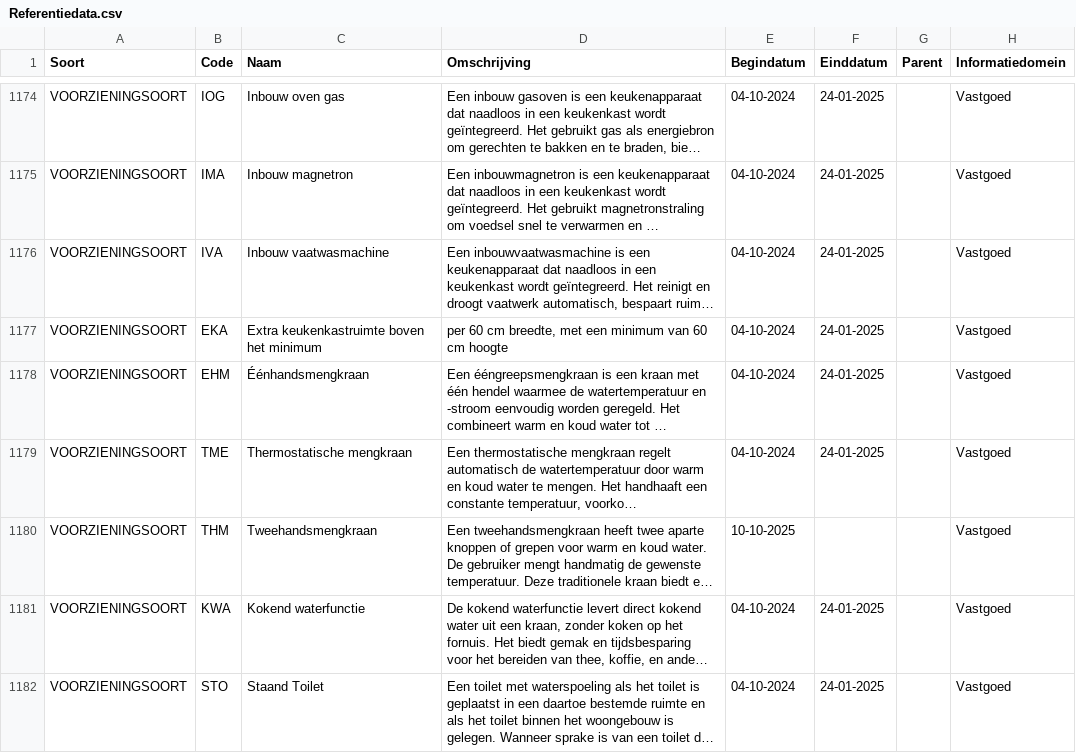
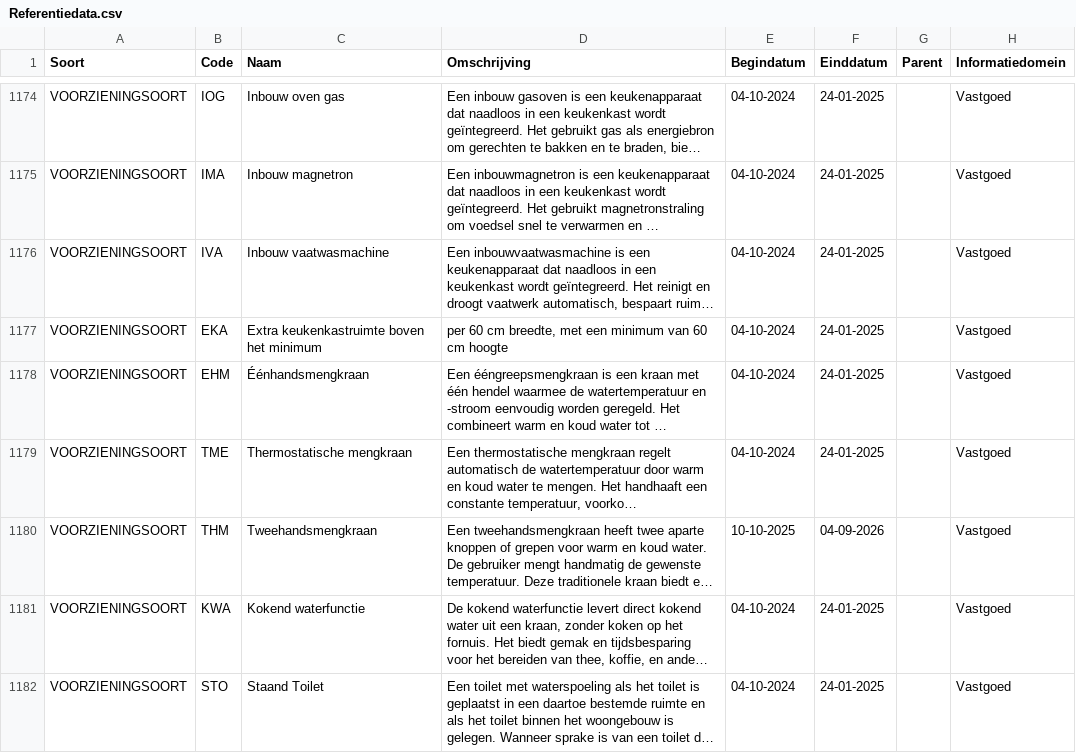
Before and after one commit to Aedes-datastandaarden/vera-referentiedata, a CSV file: Referentiedata.csv, drawn as a sheet; only a part is shown, gaps mark what is left out; long unchanged cells end in …; the diff names each change by its address in the sheet, - before the commit and + after, or states it on an @@ line.

Commit message:
Voorzieningsoort THM (#270)

```diff
--- a/Referentiedata.csv
+++ b/Referentiedata.csv
-F1180 (Einddatum): (empty)
+F1180 (Einddatum): 04-09-2026
```
